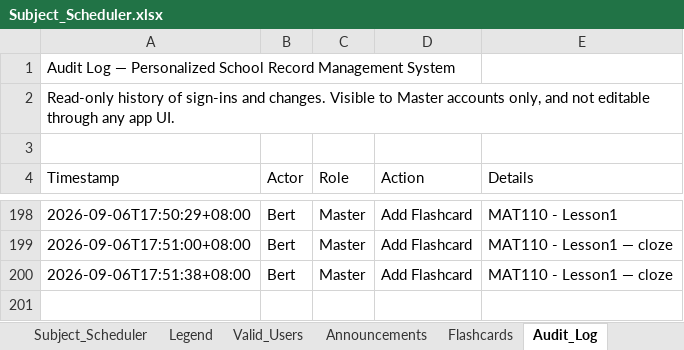
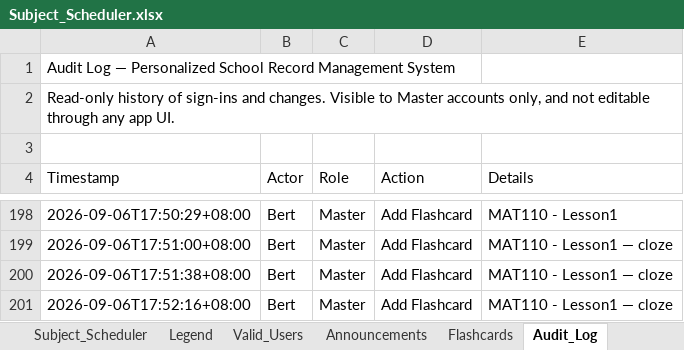
Before and after one commit to fielalbert2026/school-record-management-system, an Excel workbook: Subject_Scheduler.xlsx, sheet Audit_Log, drawn as a sheet; only a part is shown, gaps mark what is left out; values as stored, in another font and other column widths than the file's, no borders; the diff names each change by its address in the sheet, - before the commit and + after, or states it on an @@ line.

Commit message:
Flashcards: Add Flashcard — by Bert

```diff
--- a/Subject_Scheduler.xlsx (sheet Audit_Log)
+++ b/Subject_Scheduler.xlsx (sheet Audit_Log)
+row 201: 2026-09-06T17:52:16+08:00 | Bert | Master | Add Flashcard | MAT110 - Lesson1 — cloze
```
Also changed, not shown: sheet Flashcards.
